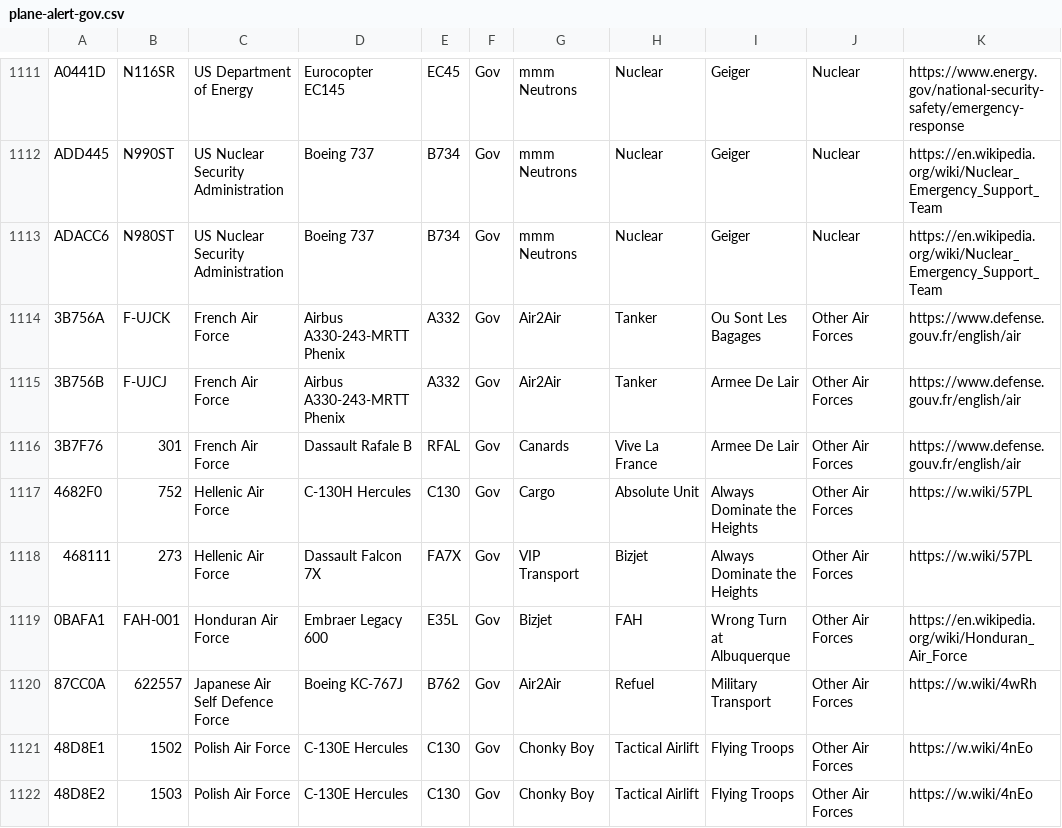
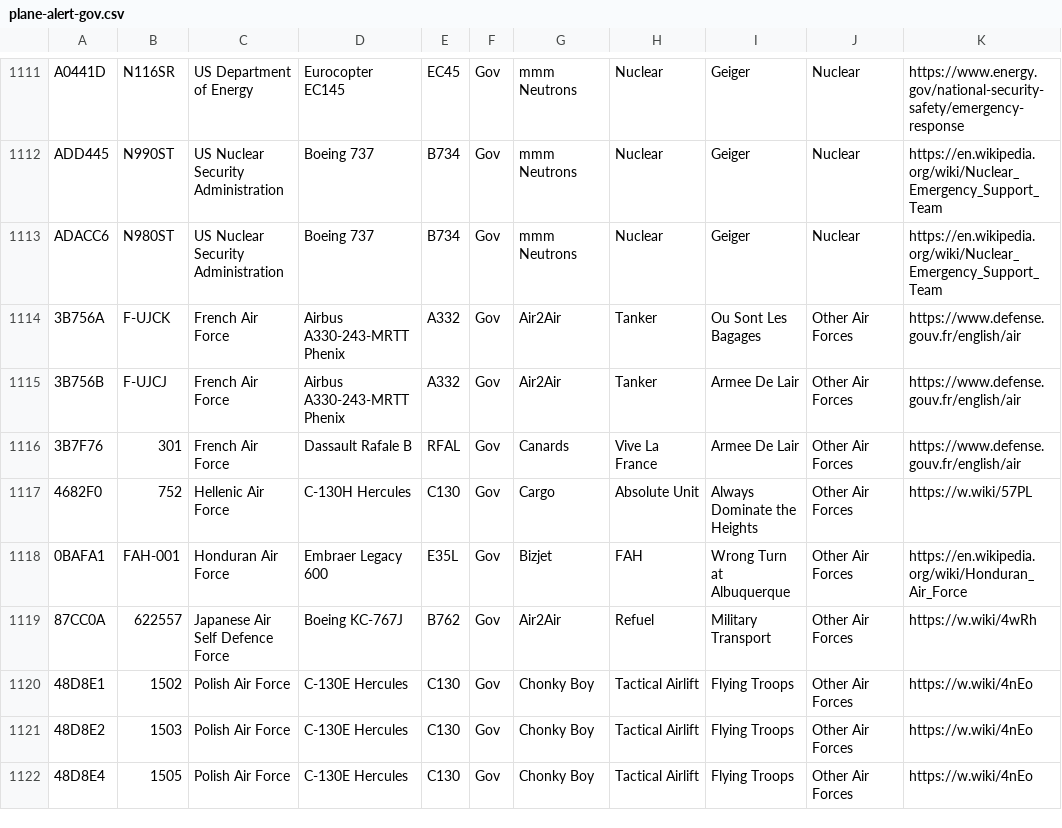
Before and after one commit to sdr-enthusiasts/plane-alert-db, a CSV file: plane-alert-gov.csv, drawn as a sheet; only a part is shown, gaps mark what is left out; the shorter side is filled out with more unchanged rows.

```diff
--- a/plane-alert-gov.csv
+++ b/plane-alert-gov.csv
@@ -1117,3 +1117,2 @@ ADACC6,N980ST,US Nuclear Security Administration,Boeing 737,B734,Gov,mmm Neutron
 4682F0,752,Hellenic Air Force,C-130H Hercules,C130,Gov,Cargo,Absolute Unit,Always Dominate the Heights,Other Air Forces,https://w.wiki/57PL
-468111,273,Hellenic Air Force,Dassault Falcon 7X,FA7X,Gov,VIP Transport,Bizjet,Always Dominate the Heights,Other Air Forces,https://w.wiki/57PL
 0BAFA1,FAH-001,Honduran Air Force,Embraer Legacy 600,E35L,Gov,Bizjet,FAH,Wrong Turn at Albuquerque,Other Air Forces,https://en.wikipedia.org/wiki/Honduran_Air_Force
```
Also changed, not shown: plane-alert-civ-images.csv, plane-alert-civ.csv, 9 other files.
